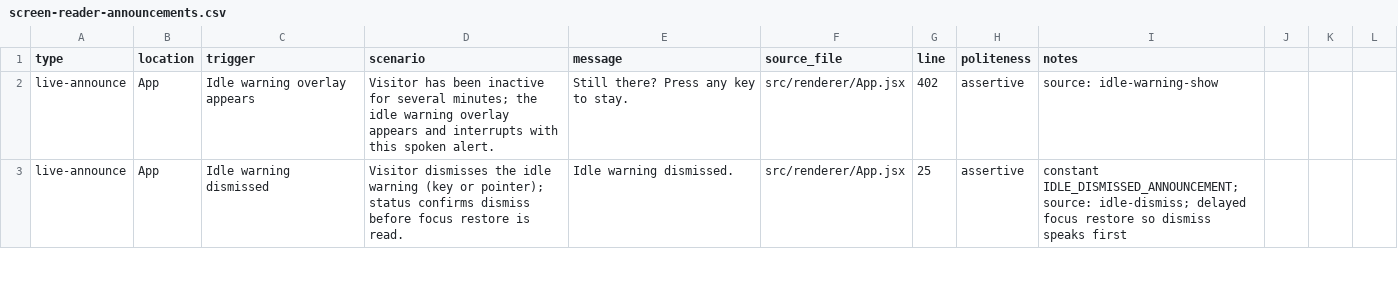
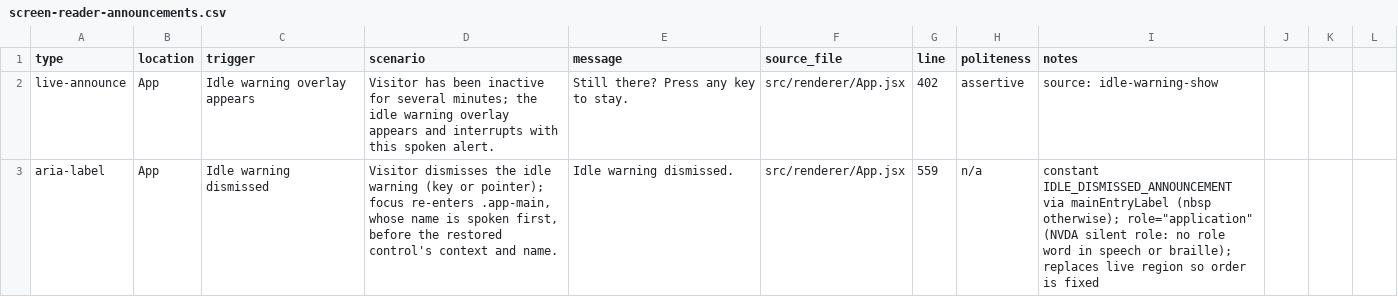
Before and after one commit to clrrs/HKA, a CSV file: docs/screen-reader-announcements.csv, drawn as a sheet; only a part is shown; the diff covers the shown part only.

Commit message:
testing nvda role word strip: whole app audit

```diff
--- a/docs/screen-reader-announcements.csv
+++ b/docs/screen-reader-announcements.csv
@@ -2,2 +2,2 @@ type,location,trigger,scenario,message,source_file,line,politeness,notes
 live-announce,App,Idle warning overlay appears,Visitor has been inactive for several minutes; the idle warning overlay appears and interrupts with this spoken alert.,Still there? Press any key to stay.,src/renderer/App.jsx,402,assertive,source: idle-warning-show
-live-announce,App,Idle warning dismissed,Visitor dismisses the idle warning (key or pointer); status confirms dismiss before focus restore is read.,Idle warning dismissed.,src/renderer/App.jsx,25,assertive,"constant IDLE_DISMISSED_ANNOUNCEMENT; source: idle-dismiss; delayed focus restore so dismiss speaks first"
+aria-label,App,Idle warning dismissed,"Visitor dismisses the idle warning (key or pointer); focus re-enters .app-main, whose name is spoken first, before the restored control's context and name.",Idle warning dismissed.,src/renderer/App.jsx,559,n/a,"constant IDLE_DISMISSED_ANNOUNCEMENT via mainEntryLabel (nbsp otherwise); role=""application"" (NVDA silent role: no role word in speech or braille); replaces live region so order is fixed"
```
Also changed, not shown: 21 edited cells elsewhere in this file, 8 other files.
